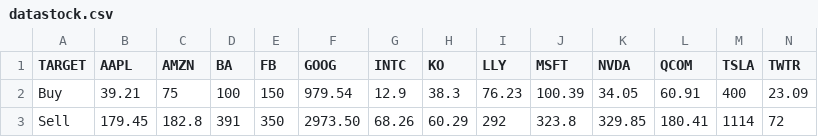
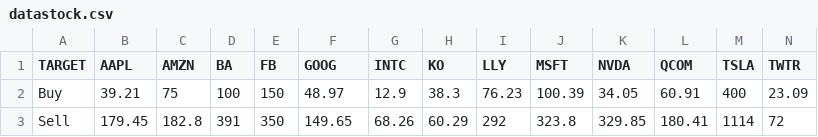
Before and after one commit to DONGDEVTH/stock, a CSV file: datastock.csv, drawn as a sheet.

Commit message:
Update datastock.csv
ok

```diff
--- a/datastock.csv
+++ b/datastock.csv
@@ -1,3 +1,3 @@
 TARGET,AAPL,AMZN,BA,FB,GOOG,INTC,KO,LLY,MSFT,NVDA,QCOM,TSLA,TWTR
-Buy,39.21,75,100,150,979.54,12.9,38.3,76.23,100.39,34.05,60.91,400,23.09
-Sell,179.45,182.8,391,350,2973.50,68.26,60.29,292,323.8,329.85,180.41,1114,72
+Buy,39.21,75,100,150,48.97,12.9,38.3,76.23,100.39,34.05,60.91,400,23.09
+Sell,179.45,182.8,391,350,149.65,68.26,60.29,292,323.8,329.85,180.41,1114,72
```
